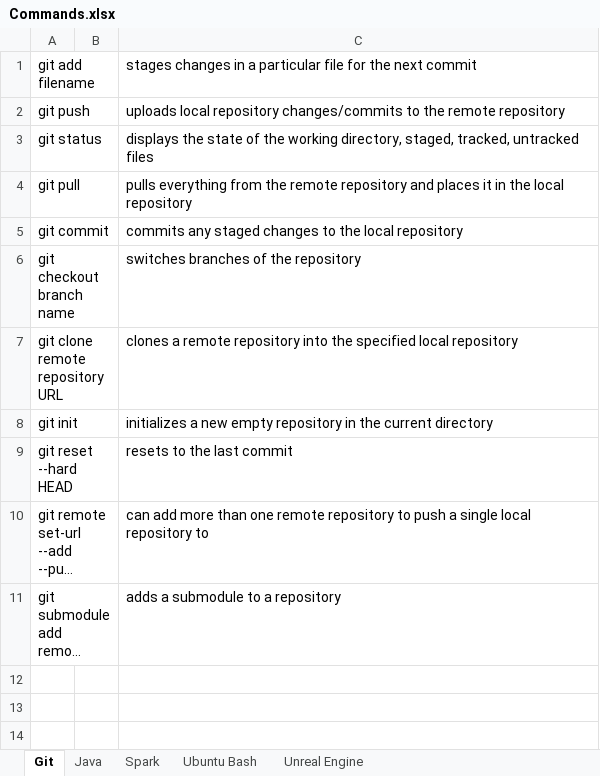
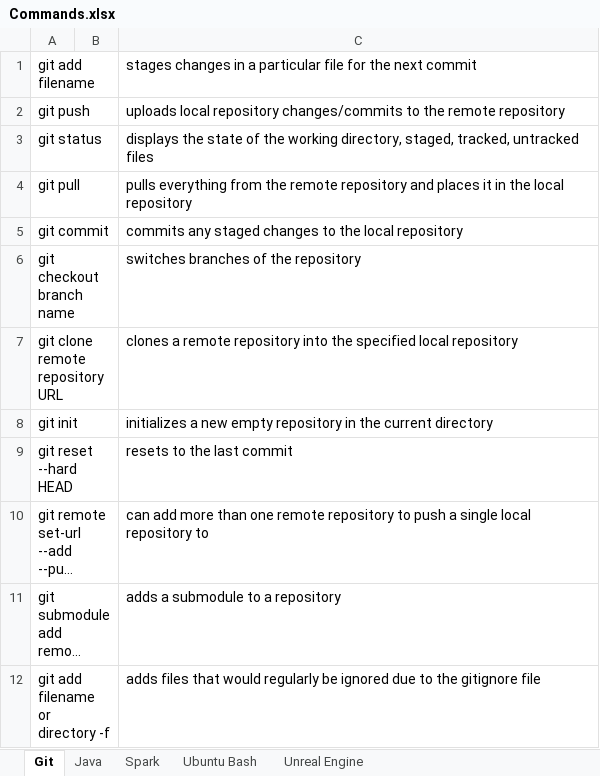
Before and after one commit to iwestfall7062/ObjectOrientedProgramming, an Excel workbook: 2670/Commands.xlsx, sheet Git, drawn as a sheet; long unchanged cells end in …; values as stored, in another font and other column widths than the file's, no borders; the diff names each change by its address in the sheet, - before the commit and + after, or states it on an @@ line.

```diff
--- a/2670/Commands.xlsx (sheet Git)
+++ b/2670/Commands.xlsx (sheet Git)
+row 12: git add filename or directory -f |  | adds files that would regularly be ignored due to the gitignore file
```
Also changed, not shown: 1 other file.
